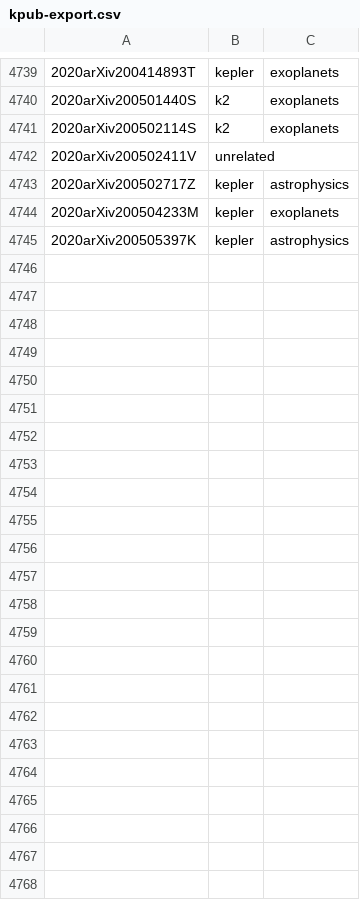
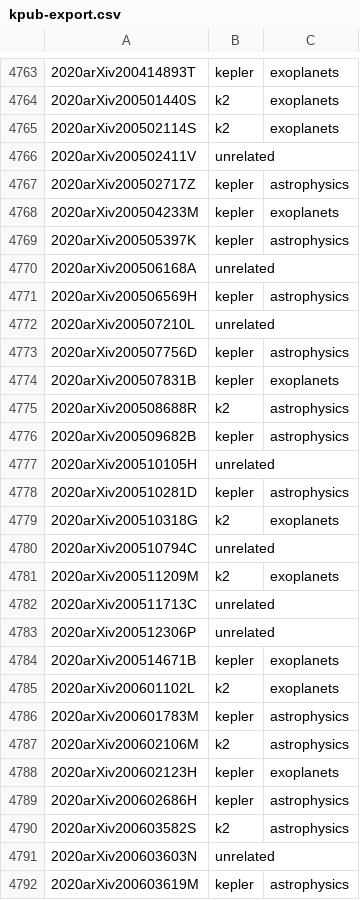
Before and after one commit to KeplerGO/kpub, a CSV file: data/kpub-export.csv, drawn as a sheet; only a part is shown, gaps mark what is left out; the diff covers the shown part only.

```diff
--- a/data/kpub-export.csv
+++ b/data/kpub-export.csv
@@ -4745 +4769,24 @@
 2020arXiv200505397K,kepler,astrophysics
+2020arXiv200506168A,unrelated,
+2020arXiv200506569H,kepler,astrophysics
+2020arXiv200507210L,unrelated,
+2020arXiv200507756D,kepler,astrophysics
+2020arXiv200507831B,kepler,exoplanets
+2020arXiv200508688R,k2,astrophysics
+2020arXiv200509682B,kepler,astrophysics
+2020arXiv200510105H,unrelated,
+2020arXiv200510281D,kepler,astrophysics
+2020arXiv200510318G,k2,exoplanets
+2020arXiv200510794C,unrelated,
+2020arXiv200511209M,k2,exoplanets
+2020arXiv200511713C,unrelated,
+2020arXiv200512306P,unrelated,
+2020arXiv200514671B,kepler,exoplanets
+2020arXiv200601102L,k2,exoplanets
+2020arXiv200601783M,kepler,astrophysics
+2020arXiv200602106M,k2,astrophysics
+2020arXiv200602123H,kepler,exoplanets
+2020arXiv200602686H,kepler,astrophysics
+2020arXiv200603582S,k2,astrophysics
+2020arXiv200603603N,unrelated,
+2020arXiv200603619M,kepler,astrophysics
```
Also changed, not shown: 24 added rows elsewhere in this file, 1 other file.
